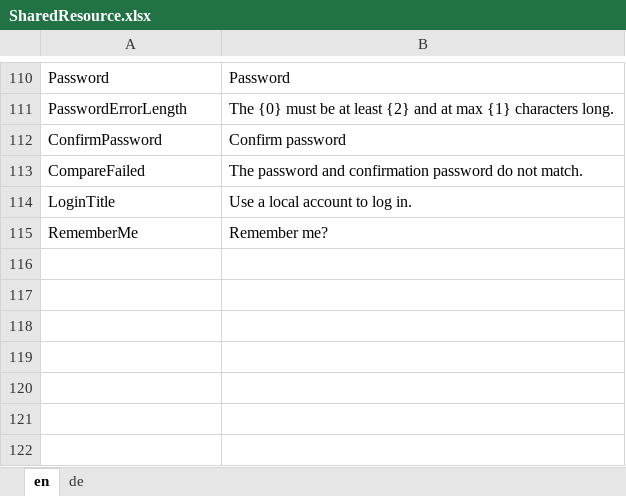
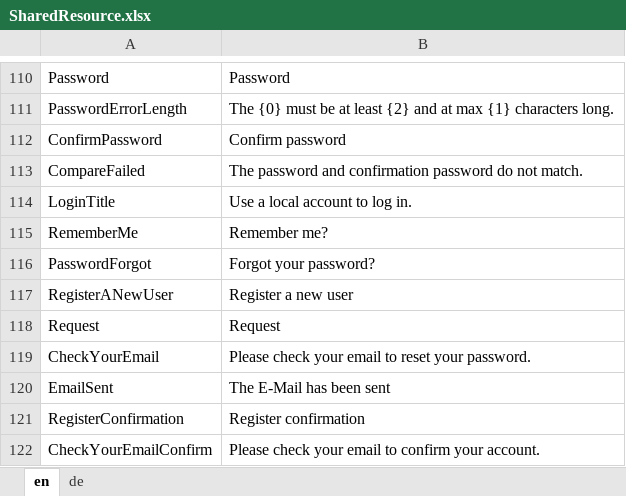
Before and after one commit to theodoracatos/vitae, an Excel workbook: Vitae/Library/Resources/SharedResource.xlsx, sheet en, drawn as a sheet; only a part is shown, gaps mark what is left out; values as stored, in another font and other column widths than the file's, no borders; the diff names each change by its address in the sheet, - before the commit and + after, or states it on an @@ line.

Commit message:
Confirmation dialogs modified

```diff
--- a/Vitae/Library/Resources/SharedResource.xlsx (sheet en)
+++ b/Vitae/Library/Resources/SharedResource.xlsx (sheet en)
+row 116: PasswordForgot | Forgot your password?
+row 117: RegisterANewUser | Register a new user
+row 118: Request | Request
+row 119: CheckYourEmail | Please check your email to reset your password.
+row 120: EmailSent | The E-Mail has been sent
+row 121: RegisterConfirmation | Register confirmation
+row 122: CheckYourEmailConfirm | Please check your email to confirm your account.
```
Also changed, not shown: sheet de, 9 other files.
